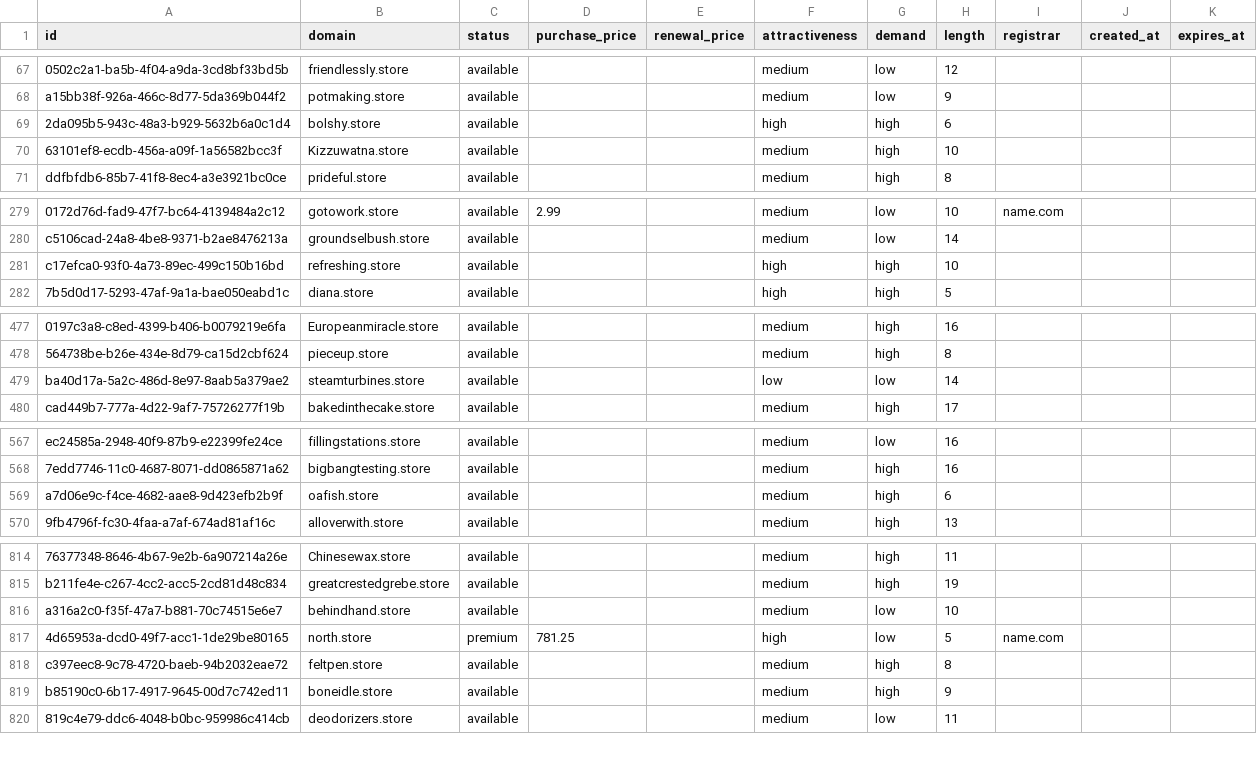
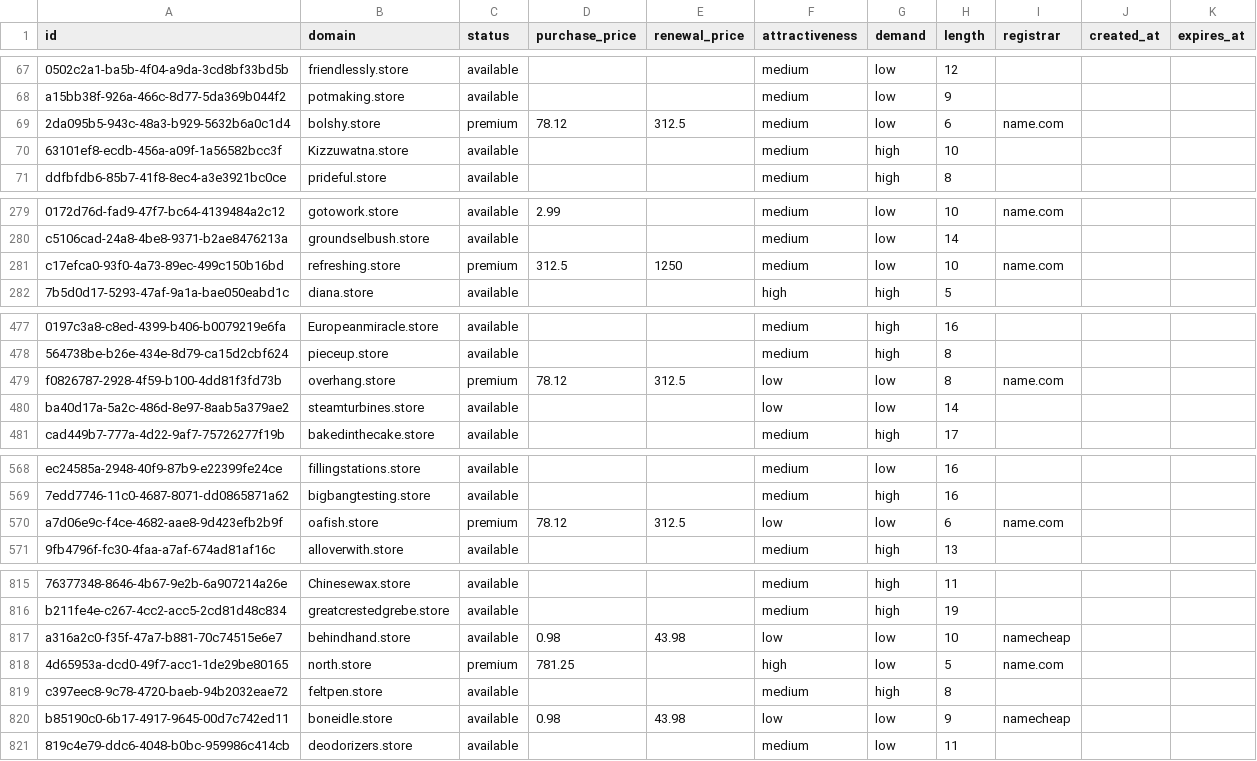
Before and after one commit to UniqueDomains/store-oneword-domains, a CSV file: store.csv, drawn as a sheet; only a part is shown, gaps mark what is left out; addresses are those after the commit; the diff covers the shown part only; the diff names each change by its address in the sheet, - before the commit and + after, or states it on an @@ line.

Commit message:
Domains update

```diff
--- a/store.csv
+++ b/store.csv
-C69 (status): available
+C69 (status): premium
-D69 (purchase_price): (empty)
+D69 (purchase_price): 78.12
-E69 (renewal_price): (empty)
+E69 (renewal_price): 312.5
-F69 (attractiveness): high
+F69 (attractiveness): medium
-G69 (demand): high
+G69 (demand): low
-I69 (registrar): (empty)
+I69 (registrar): name.com
-C281 (status): available
+C281 (status): premium
-D281 (purchase_price): (empty)
+D281 (purchase_price): 312.5
-E281 (renewal_price): (empty)
+E281 (renewal_price): 1250
-F281 (attractiveness): high
+F281 (attractiveness): medium
-G281 (demand): high
+G281 (demand): low
-I281 (registrar): (empty)
+I281 (registrar): name.com
+row 479: f0826787-2928-4f59-b100-4dd81f3fd73b | overhang.store | premium | 78.12 | 312.5 | low | low | 8 | name.com
-C570 (status): available
+C570 (status): premium
-D570 (purchase_price): (empty)
+D570 (purchase_price): 78.12
-E570 (renewal_price): (empty)
+E570 (renewal_price): 312.5
-F570 (attractiveness): medium
+F570 (attractiveness): low
-G570 (demand): high
+G570 (demand): low
-I570 (registrar): (empty)
+I570 (registrar): name.com
-D817 (purchase_price): (empty)
+D817 (purchase_price): 0.98
-E817 (renewal_price): (empty)
+E817 (renewal_price): 43.98
-F817 (attractiveness): medium
+F817 (attractiveness): low
-I817 (registrar): (empty)
+I817 (registrar): namecheap
-D820 (purchase_price): (empty)
+D820 (purchase_price): 0.98
-E820 (renewal_price): (empty)
+E820 (renewal_price): 43.98
-F820 (attractiveness): medium
+F820 (attractiveness): low
-G820 (demand): high
+G820 (demand): low
-I820 (registrar): (empty)
+I820 (registrar): namecheap
```
Also changed, not shown: 1 removed row and 49 edited cells elsewhere in this file, 4 other files.
